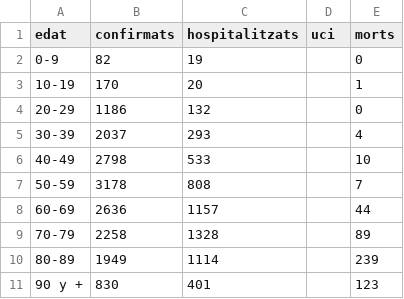
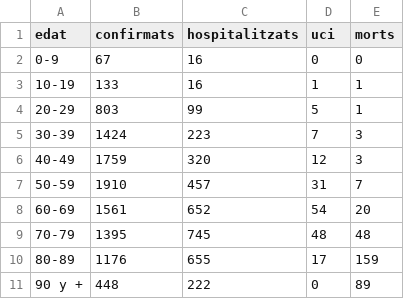
Before and after one commit to Xamaix/spa-covid-pdf2csv, a CSV file: exports/55_edat_dones.csv, drawn as a sheet.

```diff
--- a/exports/55_edat_dones.csv
+++ b/exports/55_edat_dones.csv
@@ -1,11 +1,11 @@
 edat,confirmats,hospitalitzats,uci,morts
-0-9,82,19,,0
-10-19,170,20,,1
-20-29,1186,132,,0
-30-39,2037,293,,4
-40-49,2798,533,,10
-50-59,3178,808,,7
-60-69,2636,1157,,44
-70-79,2258,1328,,89
-80-89,1949,1114,,239
-90 y +,830,401,,123
+0-9,67,16,0,0
+10-19,133,16,1,1
+20-29,803,99,5,1
+30-39,1424,223,7,3
+40-49,1759,320,12,3
+50-59,1910,457,31,7
+60-69,1561,652,54,20
+70-79,1395,745,48,48
+80-89,1176,655,17,159
+90 y +,448,222,0,89
```
Also changed, not shown: exports/55_ccaa.csv, exports/55_edat_homes.csv, 2 other files.
